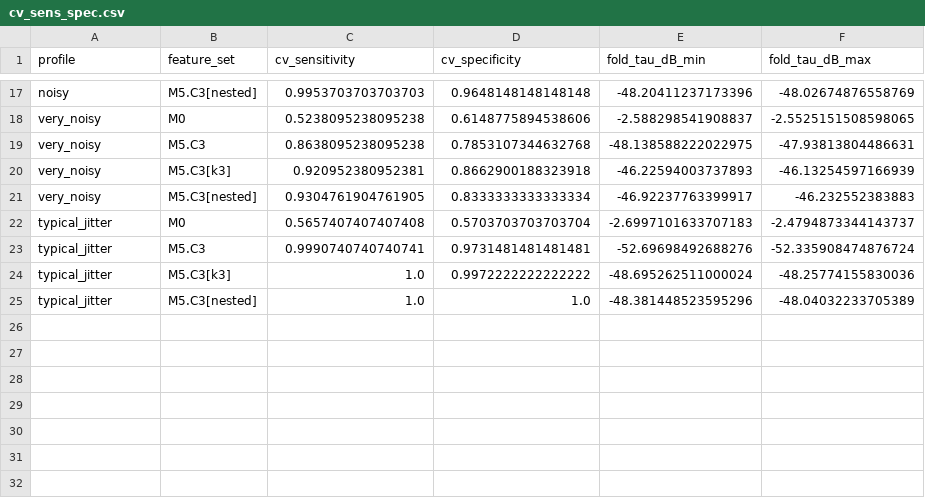
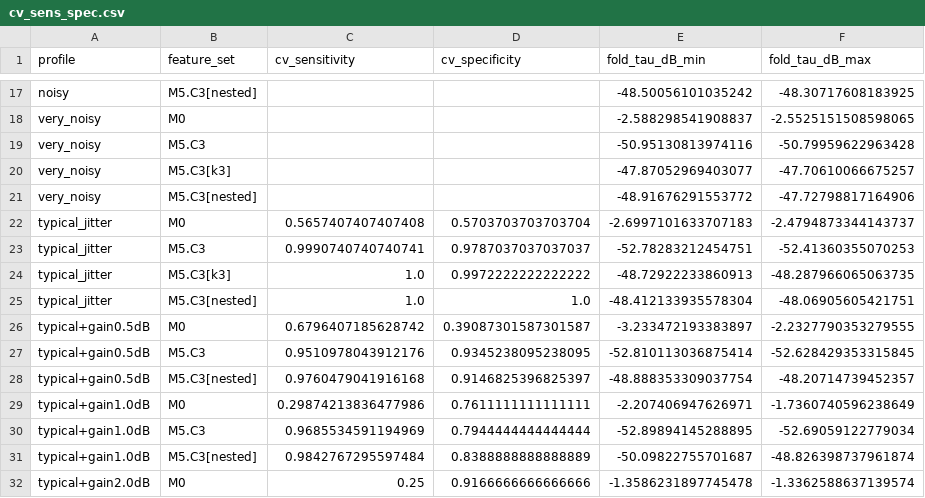
Before and after one commit to Jatin-IITB/MultiLayerImaging, a CSV file: results/03/cv_sens_spec.csv, drawn as a sheet; only a part is shown, gaps mark what is left out; the diff covers the shown part only; the diff names each change by its address in the sheet, - before the commit and + after, or states it on an @@ line.

```diff
--- a/results/03/cv_sens_spec.csv
+++ b/results/03/cv_sens_spec.csv
-C17 (cv_sensitivity): 0.9953703703703703
+C17 (cv_sensitivity): (empty)
-D17 (cv_specificity): 0.9648148148148148
+D17 (cv_specificity): (empty)
-E17 (fold_tau_dB_min): -48.20411237173396
+E17 (fold_tau_dB_min): -48.50056101035242
-F17 (fold_tau_dB_max): -48.02674876558769
+F17 (fold_tau_dB_max): -48.30717608183925
-C18 (cv_sensitivity): 0.5238095238095238
+C18 (cv_sensitivity): (empty)
-D18 (cv_specificity): 0.6148775894538606
+D18 (cv_specificity): (empty)
-C19 (cv_sensitivity): 0.8638095238095238
+C19 (cv_sensitivity): (empty)
-D19 (cv_specificity): 0.7853107344632768
+D19 (cv_specificity): (empty)
-E19 (fold_tau_dB_min): -48.138588222022975
+E19 (fold_tau_dB_min): -50.95130813974116
-F19 (fold_tau_dB_max): -47.93813804486631
+F19 (fold_tau_dB_max): -50.79959622963428
-C20 (cv_sensitivity): 0.920952380952381
+C20 (cv_sensitivity): (empty)
-D20 (cv_specificity): 0.8662900188323918
+D20 (cv_specificity): (empty)
-E20 (fold_tau_dB_min): -46.22594003737893
+E20 (fold_tau_dB_min): -47.87052969403077
-F20 (fold_tau_dB_max): -46.13254597166939
+F20 (fold_tau_dB_max): -47.70610066675257
-C21 (cv_sensitivity): 0.9304761904761905
+C21 (cv_sensitivity): (empty)
-D21 (cv_specificity): 0.8333333333333334
+D21 (cv_specificity): (empty)
-E21 (fold_tau_dB_min): -46.92237763399917
+E21 (fold_tau_dB_min): -48.91676291553772
-F21 (fold_tau_dB_max): -46.232552383883
+F21 (fold_tau_dB_max): -47.72798817164906
-D23 (cv_specificity): 0.9731481481481481
+D23 (cv_specificity): 0.9787037037037037
-E23 (fold_tau_dB_min): -52.69698492688276
+E23 (fold_tau_dB_min): -52.78283212454751
-F23 (fold_tau_dB_max): -52.335908474876724
+F23 (fold_tau_dB_max): -52.41360355070253
-E24 (fold_tau_dB_min): -48.695262511000024
+E24 (fold_tau_dB_min): -48.72922233860913
-F24 (fold_tau_dB_max): -48.25774155830036
+F24 (fold_tau_dB_max): -48.287966065063735
-E25 (fold_tau_dB_min): -48.381448523595296
+E25 (fold_tau_dB_min): -48.412133935578304
-F25 (fold_tau_dB_max): -48.04032233705389
+F25 (fold_tau_dB_max): -48.06905605421751
+row 26: typical+gain0.5dB | M0 | 0.6796407185628742 | 0.39087301587301587 | -3.233472193383897 | -2.2327790353279555
+row 27: typical+gain0.5dB | M5.C3 | 0.9510978043912176 | 0.9345238095238095 | -52.810113036875414 | -52.628429353315845
+row 28: typical+gain0.5dB | M5.C3[nested] | 0.9760479041916168 | 0.9146825396825397 | -48.888353309037754 | -48.20714739452357
+row 29: typical+gain1.0dB | M0 | 0.29874213836477986 | 0.7611111111111111 | -2.207406947626971 | -1.7360740596238649
+row 30: typical+gain1.0dB | M5.C3 | 0.9685534591194969 | 0.7944444444444444 | -52.89894145288895 | -52.69059122779034
+row 31: typical+gain1.0dB | M5.C3[nested] | 0.9842767295597484 | 0.8388888888888889 | -50.09822755701687 | -48.826398737961874
+row 32: typical+gain2.0dB | M0 | 0.25 | 0.9166666666666666 | -1.3586231897745478 | -1.3362588637139574
```
Also changed, not shown: 2 added rows and 29 edited cells elsewhere in this file, 16 other files.
